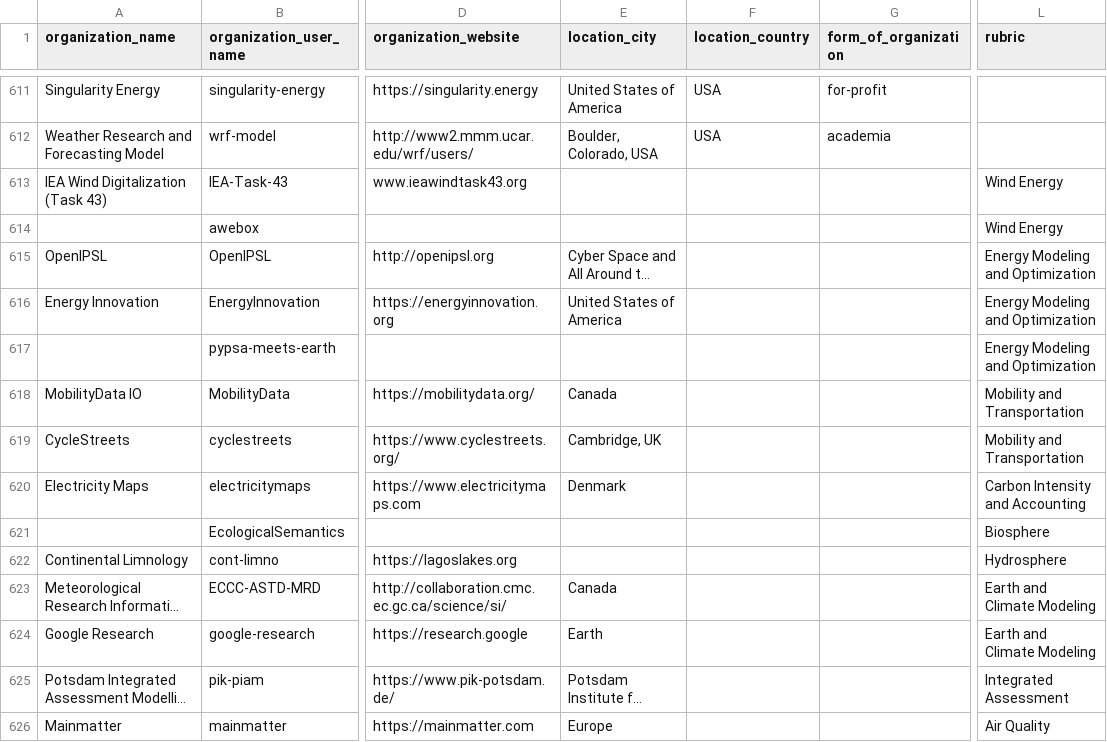
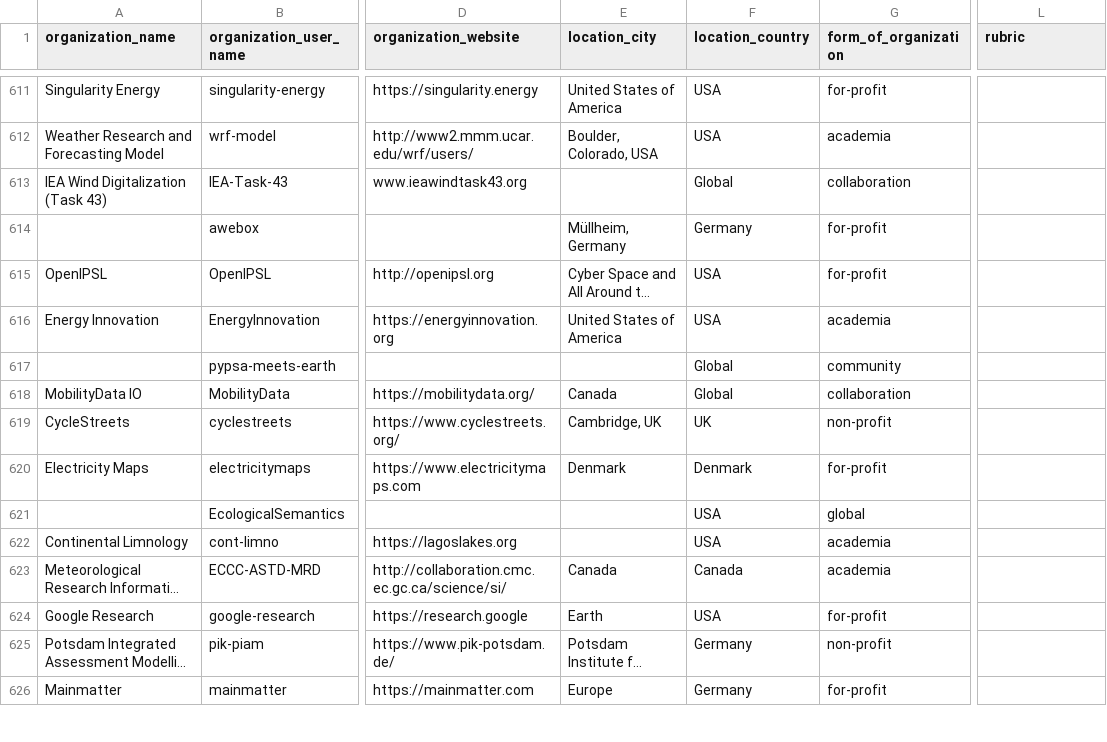
Before and after one commit to protontypes/AwesomeCure, a CSV file: csv/github_organizations.csv, drawn as a sheet; only a part is shown, gaps mark what is left out; long unchanged cells end in …; the diff covers the shown part only; the diff names each change by its address in the sheet, - before the commit and + after, or states it on an @@ line.

Commit message:
new dataset tested for report

```diff
--- a/csv/github_organizations.csv
+++ b/csv/github_organizations.csv
-F613 (location_country): (empty)
+F613 (location_country): Global
-G613 (form_of_organization): (empty)
+G613 (form_of_organization): collaboration
-L613:L614 (rubric): Wind Energy
+L613:L614 (rubric): (empty)
-E614 (location_city): (empty)
+E614 (location_city): Müllheim, Germany
-F614 (location_country): (empty)
+F614 (location_country): Germany
-G614:G615 (form_of_organization): (empty)
+G614:G615 (form_of_organization): for-profit
-F615:F616 (location_country): (empty)
+F615:F616 (location_country): USA
-L615:L617 (rubric): Energy Modeling and Optimization
+L615:L617 (rubric): (empty)
-G616 (form_of_organization): (empty)
+G616 (form_of_organization): academia
-F617:F618 (location_country): (empty)
+F617:F618 (location_country): Global
-G617 (form_of_organization): (empty)
+G617 (form_of_organization): community
-G618 (form_of_organization): (empty)
+G618 (form_of_organization): collaboration
-L618:L619 (rubric): Mobility and Transportation
+L618:L619 (rubric): (empty)
-F619 (location_country): (empty)
+F619 (location_country): UK
-G619 (form_of_organization): (empty)
+G619 (form_of_organization): non-profit
-F620 (location_country): (empty)
+F620 (location_country): Denmark
-G620 (form_of_organization): (empty)
+G620 (form_of_organization): for-profit
-L620 (rubric): Carbon Intensity and Accounting
+L620 (rubric): (empty)
-F621:F622 (location_country): (empty)
+F621:F622 (location_country): USA
-G621 (form_of_organization): (empty)
+G621 (form_of_organization): global
-L621 (rubric): Biosphere
+L621 (rubric): (empty)
-G622:G623 (form_of_organization): (empty)
+G622:G623 (form_of_organization): academia
-L622 (rubric): Hydrosphere
+L622 (rubric): (empty)
-F623 (location_country): (empty)
+F623 (location_country): Canada
-L623:L624 (rubric): Earth and Climate Modeling
+L623:L624 (rubric): (empty)
-F624 (location_country): (empty)
+F624 (location_country): USA
-G624 (form_of_organization): (empty)
+G624 (form_of_organization): for-profit
-F625:F626 (location_country): (empty)
+F625:F626 (location_country): Germany
-G625 (form_of_organization): (empty)
+G625 (form_of_organization): non-profit
-L625 (rubric): Integrated Assessment
+L625 (rubric): (empty)
-G626 (form_of_organization): (empty)
+G626 (form_of_organization): for-profit
-L626 (rubric): Air Quality
+L626 (rubric): (empty)
```
Also changed, not shown: 9 edited cells elsewhere in this file.
